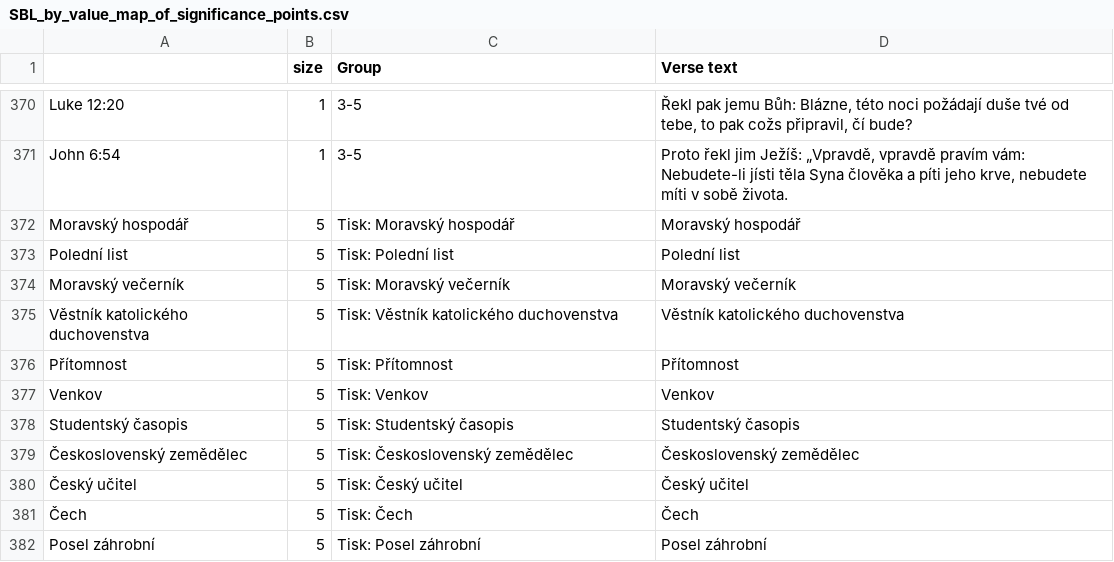
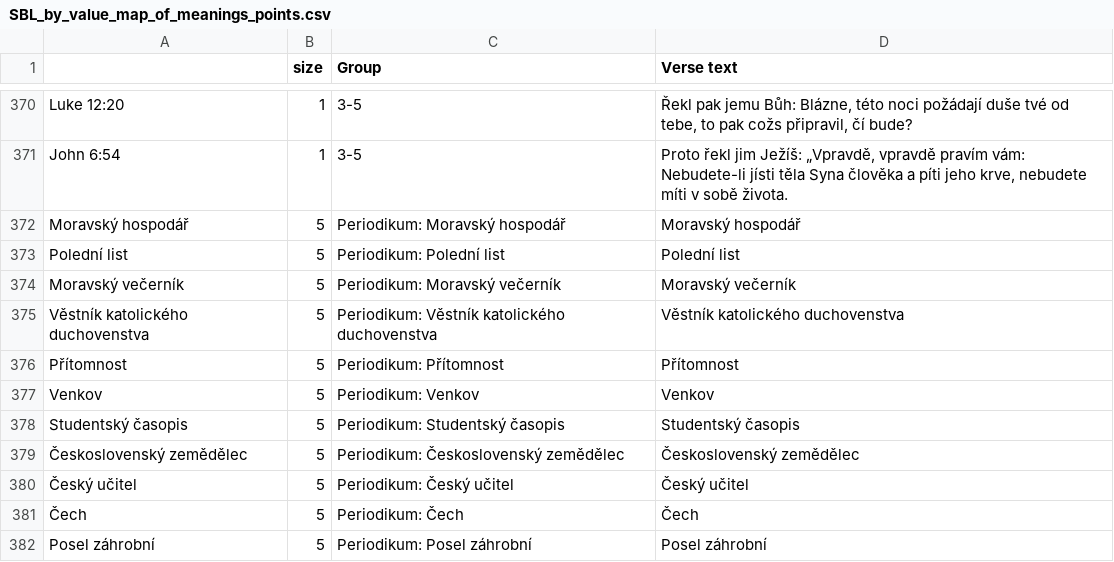
Before and after one commit to DigilabNLCR/BibleCitations, a CSV file: PUBLIC_RESULTS/statistics/SBL_by_value_map_of_meanings_points.csv (was PUBLIC_RESULTS/statistics/SBL_by_value_map_of_significance_points.csv), drawn as a sheet; only a part is shown, gaps mark what is left out.

Commit message:
siginificange to meanings

```diff
--- a/PUBLIC_RESULTS/statistics/SBL_by_value_map_of_significance_points.csv
+++ b/PUBLIC_RESULTS/statistics/SBL_by_value_map_of_meanings_points.csv
@@ -371,12 +371,12 @@ Luke 12:20,1,3-5,"Řekl pak jemu Bůh: Blázne, této noci požádají duše tv
 John 6:54,1,3-5,"Proto řekl jim Ježíš: „Vpravdě, vpravdě pravím vám: Nebudete-li jísti těla Syna člověka a píti jeho krve, nebudete míti v sobě života."
-Moravský hospodář,5,Tisk: Moravský hospodář,Moravský hospodář
-Polední list,5,Tisk: Polední list,Polední list
-Moravský večerník,5,Tisk: Moravský večerník,Moravský večerník
-Věstník katolického duchovenstva,5,Tisk: Věstník katolického duchovenstva,Věstník katolického duchovenstva
-Přítomnost,5,Tisk: Přítomnost,Přítomnost
-Venkov,5,Tisk: Venkov,Venkov
-Studentský časopis,5,Tisk: Studentský časopis,Studentský časopis
-Československý zemědělec,5,Tisk: Československý zemědělec,Československý zemědělec
-Český učitel,5,Tisk: Český učitel,Český učitel
-Čech,5,Tisk: Čech,Čech
-Posel záhrobní,5,Tisk: Posel záhrobní,Posel záhrobní
+Moravský hospodář,5,Periodikum: Moravský hospodář,Moravský hospodář
+Polední list,5,Periodikum: Polední list,Polední list
+Moravský večerník,5,Periodikum: Moravský večerník,Moravský večerník
+Věstník katolického duchovenstva,5,Periodikum: Věstník katolického duchovenstva,Věstník katolického duchovenstva
+Přítomnost,5,Periodikum: Přítomnost,Přítomnost
+Venkov,5,Periodikum: Venkov,Venkov
+Studentský časopis,5,Periodikum: Studentský časopis,Studentský časopis
+Československý zemědělec,5,Periodikum: Československý zemědělec,Československý zemědělec
+Český učitel,5,Periodikum: Český učitel,Český učitel
+Čech,5,Periodikum: Čech,Čech
+Posel záhrobní,5,Periodikum: Posel záhrobní,Posel záhrobní
```
Also changed, not shown: PUBLIC_RESULTS/statistics/SBL_map_of_meanings_points.csv, PUBLIC_RESULTS/statistics/SBL_map_of_meanings_treshold_1_points.csv, 24 other files.
